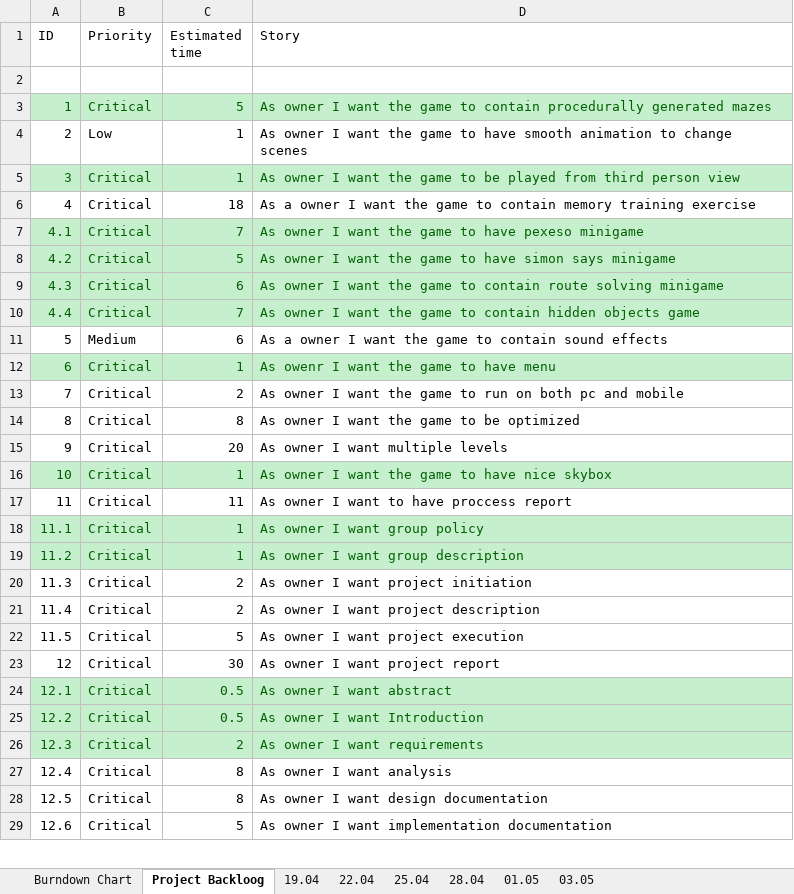
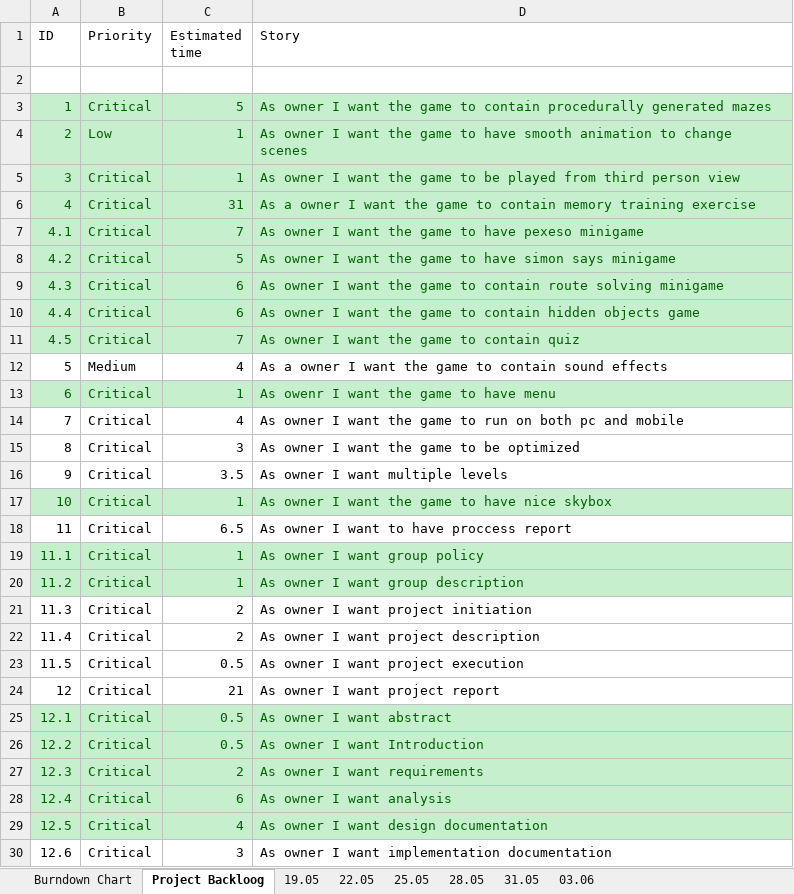
Before and after one commit to mareklowy/BrainPath-unity, an Excel workbook: Documentation/Scrum/Scrum.xlsx, sheet Project Backloog, drawn as a sheet; only a part is shown; values as stored, in another font and other column widths than the file's, no borders; addresses are those after the commit; the diff covers the shown part only; the diff names each change by its address in the sheet, - before the commit and + after, or states it on an @@ line.

```diff
--- a/Documentation/Scrum/Scrum.xlsx (sheet Project Backloog)
+++ b/Documentation/Scrum/Scrum.xlsx (sheet Project Backloog)
-sheet tab: 19.04
+sheet tab: 19.05
-sheet tab: 22.04
+sheet tab: 22.05
-sheet tab: 25.04
+sheet tab: 25.05
-sheet tab: 28.04
+sheet tab: 28.05
-sheet tab: 01.05
+sheet tab: 31.05
-sheet tab: 03.05
+sheet tab: 03.06
@@ A4:D4 fill: none → #C6EFCE, text colour: black → #006100 @@
@@ A6:D6 fill: none → #C6EFCE, text colour: black → #006100 @@
-C6 (Estimated time): 18
+C6 (Estimated time): 31
-C10 (Estimated time): 7
+C10 (Estimated time): 6
+row 11: 4.5 | Critical | 7 | As owner I want the game to contain quiz
-C12 (Estimated time): 6
+C12 (Estimated time): 4
-C14 (Estimated time): 2
+C14 (Estimated time): 4
-C15 (Estimated time): 8
+C15 (Estimated time): 3
-C16 (Estimated time): 20
+C16 (Estimated time): 3.5
-C18 (Estimated time): 11
+C18 (Estimated time): 6.5
-C23 (Estimated time): 5
+C23 (Estimated time): 0.5
-C24 (Estimated time): 30
+C24 (Estimated time): 21
@@ A28:D29 fill: none → #C6EFCE, text colour: black → #006100 @@
-C28 (Estimated time): 8
+C28 (Estimated time): 6
-C29 (Estimated time): 8
+C29 (Estimated time): 4
-C30 (Estimated time): 5
+C30 (Estimated time): 3
```
Also changed, not shown: 2 removed rows and 4 edited cells elsewhere in this sheet, sheet 31.05, sheet Burndown Chart, sheet 03.06, sheet 28.05, formulas that keep their value, charts or pictures, 17 other files.
